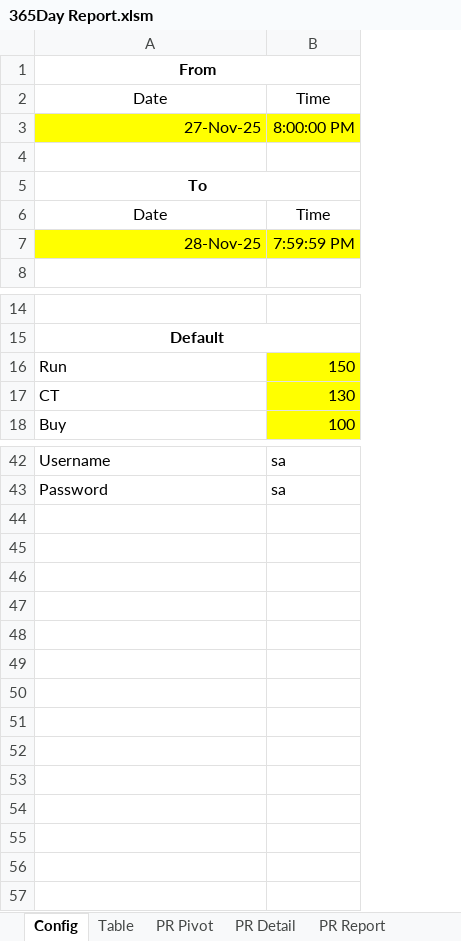
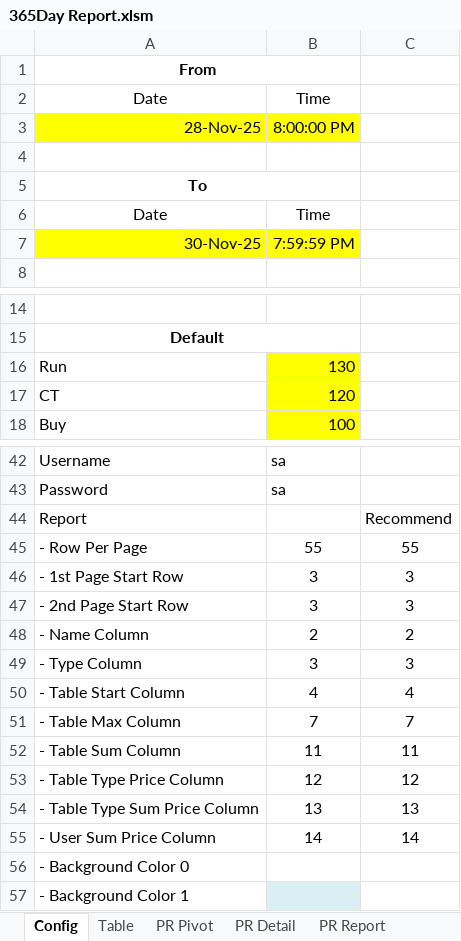
Before and after one commit to nongkode/365_Pr_Report, an Excel workbook: 365Day Report.xlsm, sheet Config, drawn as a sheet; only a part is shown, gaps mark what is left out; values as stored, in another font and other column widths than the file's, no borders; the diff names each change by its address in the sheet, - before the commit and + after, or states it on an @@ line.

Commit message:
Add Summary in Report

```diff
--- a/365Day Report.xlsm (sheet Config)
+++ b/365Day Report.xlsm (sheet Config)
+column C, empty
-A3: 27-Nov-25
+A3: 28-Nov-25
-A7: 28-Nov-25
+A7: 30-Nov-25
-B16: 150
+B16: 130
-B17: 130
+B17: 120
+row 44: Report |  | Recommend
+row 45: - Row Per Page | 55 | 55
+row 46: - 1st Page Start Row | 3 | 3
+row 47: - 2nd Page Start Row | 3 | 3
+row 48: - Name Column | 2 | 2
+row 49: - Type Column | 3 | 3
+row 50: - Table Start Column | 4 | 4
+row 51: - Table Max Column | 7 | 7
+row 52: - Table Sum Column | 11 | 11
+row 53: - Table Type Price Column | 12 | 12
+row 54: - Table Type Sum Price Column | 13 | 13
+row 55: - User Sum Price Column | 14 | 14
+row 56: - Background Color 0
+row 57: - Background Color 1
```
